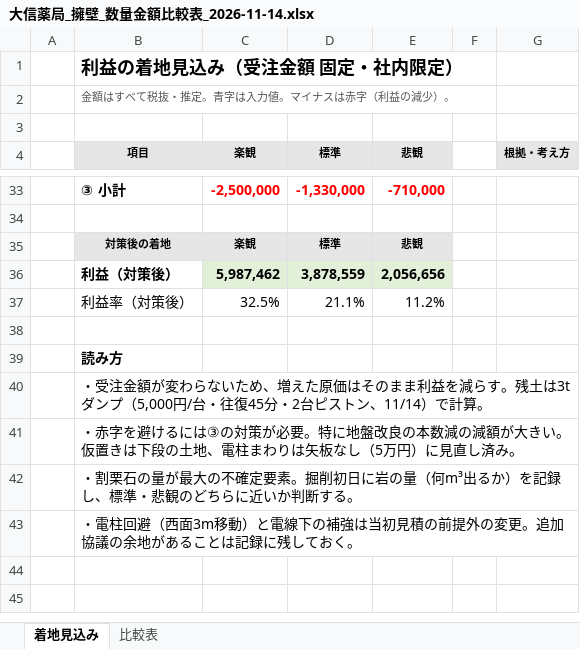
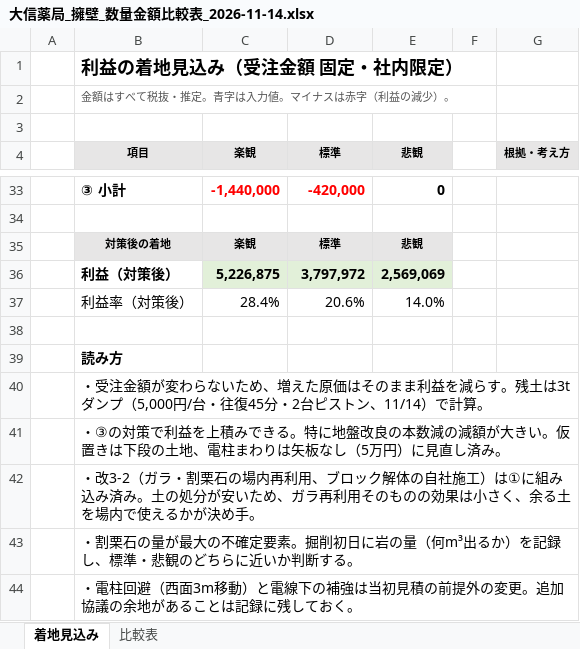
Before and after one commit to kenichihazemoto-byte/sns-automation-app, an Excel workbook: handover/daishin_youheki/schedule/大信薬局_擁壁_数量金額比較表_2026-11-14.xlsx, sheet 着地見込み, drawn as a sheet; only a part is shown, gaps mark what is left out; values as stored, in another font and other column widths than the file's, no borders; the diff covers the shown part only; the diff names each change by its address in the sheet, - before the commit and + after, or states it on an @@ line.

```diff
--- a/handover/daishin_youheki/schedule/大信薬局_擁壁_数量金額比較表_2026-11-14.xlsx (sheet 着地見込み)
+++ b/handover/daishin_youheki/schedule/大信薬局_擁壁_数量金額比較表_2026-11-14.xlsx (sheet 着地見込み)
-C33 (楽観): -2,500,000
+C33 (楽観): -1,440,000
-D33 (標準): -1,330,000
+D33 (標準): -420,000
-E33 (悲観): -710,000
+E33 (悲観): 0
-E33 text colour: #FF0000
+E33 text colour: black
-C36 (楽観): 5,987,462
+C36 (楽観): 5,226,875
-D36 (標準): 3,878,559
+D36 (標準): 3,797,972
-E36 (悲観): 2,056,656
+E36 (悲観): 2,569,069
-C37 (楽観): 32.5%
+C37 (楽観): 28.4%
-D37 (標準): 21.1%
+D37 (標準): 20.6%
-E37 (悲観): 11.2%
+E37 (悲観): 14.0%
-B41 (項目): ・赤字を避けるには③の対策が必要。特に地…
+B41 (項目): ・③の対策で利益を上積みできる。特に地…
+row 42:  | ・改3-2（ガラ・割栗石の場内再利用、ブロック解体の自社施工）は①に組み込み済み。土の処分が安いため、ガラ再利用そのものの効果は小さく、余る土を場内で使えるかが決め手。
```
Also changed, not shown: 6 added rows, 6 removed rows and 15 edited cells elsewhere in this sheet, handover/daishin_youheki/schedule/大信薬局糸島_擁壁_実行予算書_改3-2_2026-11-14.xlsx, 1 other file.
